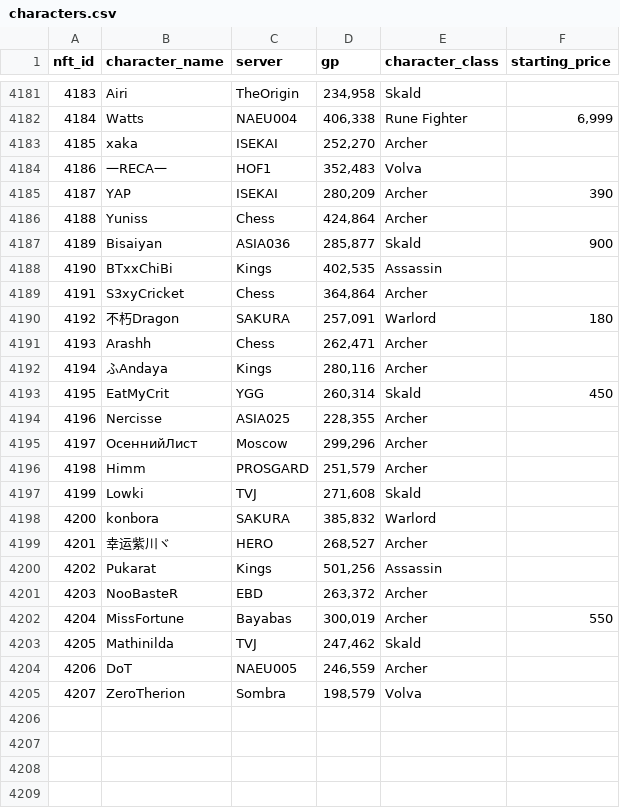
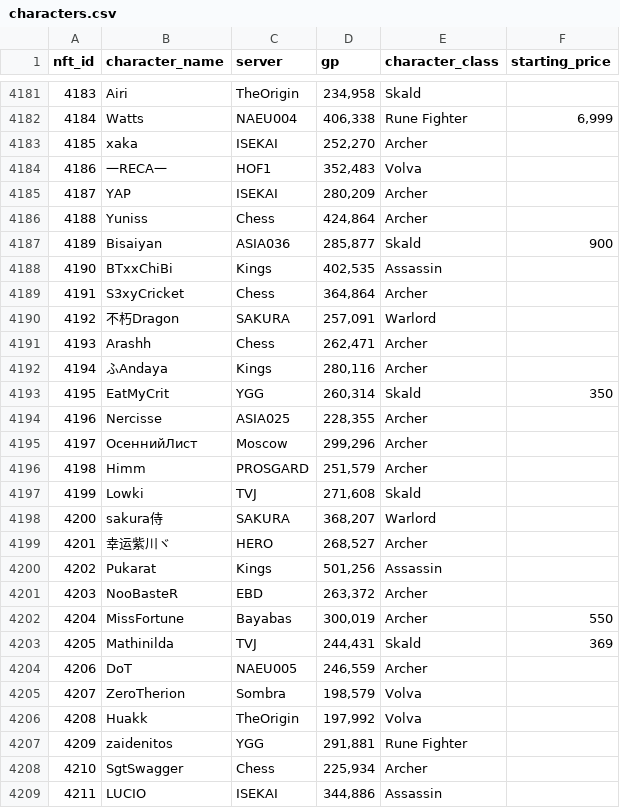
Before and after one commit to lyurgg/ymir-nft-character-search, a CSV file: characters.csv, drawn as a sheet; only a part is shown, gaps mark what is left out; the diff covers the shown part only.

```diff
--- a/characters.csv
+++ b/characters.csv
@@ -4184,3 +4184,3 @@ nft_id,character_name,server,gp,character_class,starting_price
 4186,一RECA一,HOF1,"352,483",Volva,
-4187,YAP,ISEKAI,"280,209",Archer,390
+4187,YAP,ISEKAI,"280,209",Archer,
 4188,Yuniss,Chess,"424,864",Archer,
@@ -4189,6 +4189,6 @@ nft_id,character_name,server,gp,character_class,starting_price
 4191,S3xyCricket,Chess,"364,864",Archer,
-4192,不朽Dragon,SAKURA,"257,091",Warlord,180
+4192,不朽Dragon,SAKURA,"257,091",Warlord,
 4193,Arashh,Chess,"262,471",Archer,
 4194,ふAndaya,Kings,"280,116",Archer,
-4195,EatMyCrit,YGG,"260,314",Skald,450
+4195,EatMyCrit,YGG,"260,314",Skald,350
 4196,Nercisse,ASIA025,"228,355",Archer,
@@ -4197,3 +4197,3 @@ nft_id,character_name,server,gp,character_class,starting_price
 4199,Lowki,TVJ,"271,608",Skald,
-4200,konbora,SAKURA,"385,832",Warlord,
+4200,sakura侍,SAKURA,"368,207",Warlord,
 4201,幸运紫川ヾ,HERO,"268,527",Archer,
@@ -4202,4 +4202,8 @@ nft_id,character_name,server,gp,character_class,starting_price
 4204,MissFortune,Bayabas,"300,019",Archer,550
-4205,Mathinilda,TVJ,"247,462",Skald,
+4205,Mathinilda,TVJ,"244,431",Skald,369
 4206,DoT,NAEU005,"246,559",Archer,
 4207,ZeroTherion,Sombra,"198,579",Volva,
+4208,Huakk,TheOrigin,"197,992",Volva,
+4209,zaidenitos,YGG,"291,881",Rune Fighter,
+4210,SgtSwagger,Chess,"225,934",Archer,
+4211,LUCIO,ISEKAI,"344,886",Assassin,
```
Also changed, not shown: 76 edited cells elsewhere in this file, 28 other files.
